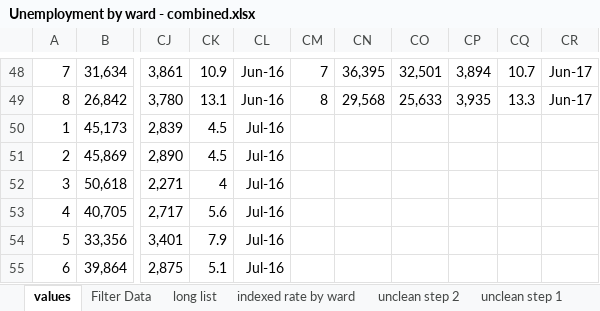
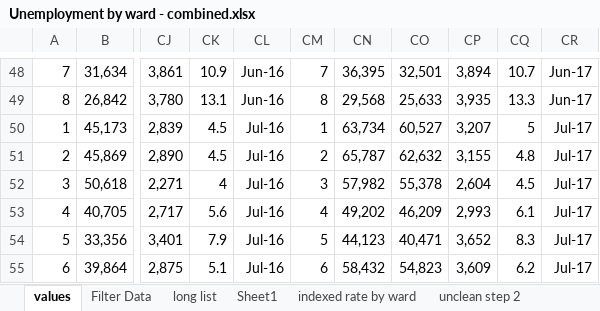
Before and after one commit to DC-Policy-Center/DC-Government-Data, an Excel workbook: Unemployment by ward/Unemployment by ward - combined.xlsx, sheet values, drawn as a sheet; only a part is shown, gaps mark what is left out; values as stored, in another font and other column widths than the file's, no borders; the diff covers the shown part only; the diff names each change by its address in the sheet, - before the commit and + after, or states it on an @@ line.

```diff
--- a/Unemployment by ward/Unemployment by ward - combined.xlsx (sheet values)
+++ b/Unemployment by ward/Unemployment by ward - combined.xlsx (sheet values)
+sheet tab: Sheet1
-CM50: (empty)
+CM50: 1
-CN50: (empty)
+CN50: 63,734
-CO50: (empty)
+CO50: 60,527
-CP50: (empty)
+CP50: 3,207
-CQ50: (empty)
+CQ50: 5
-CR50:CR55: (empty)
+CR50:CR55: Jul-17
-CM51: (empty)
+CM51: 2
-CN51: (empty)
+CN51: 65,787
-CO51: (empty)
+CO51: 62,632
-CP51: (empty)
+CP51: 3,155
-CQ51: (empty)
+CQ51: 4.8
-CM52: (empty)
+CM52: 3
-CN52: (empty)
+CN52: 57,982
-CO52: (empty)
+CO52: 55,378
-CP52: (empty)
+CP52: 2,604
-CQ52: (empty)
+CQ52: 4.5
-CM53: (empty)
+CM53: 4
-CN53: (empty)
+CN53: 49,202
-CO53: (empty)
+CO53: 46,209
-CP53: (empty)
+CP53: 2,993
-CQ53: (empty)
+CQ53: 6.1
-CM54: (empty)
+CM54: 5
-CN54: (empty)
+CN54: 44,123
-CO54: (empty)
+CO54: 40,471
-CP54: (empty)
+CP54: 3,652
-CQ54: (empty)
+CQ54: 8.3
-CM55: (empty)
+CM55: 6
-CN55: (empty)
+CN55: 58,432
-CO55: (empty)
+CO55: 54,823
-CP55: (empty)
+CP55: 3,609
-CQ55: (empty)
+CQ55: 6.2
```
Also changed, not shown: 12 edited cells elsewhere in this sheet, sheet Filter Data, 5 other files.
